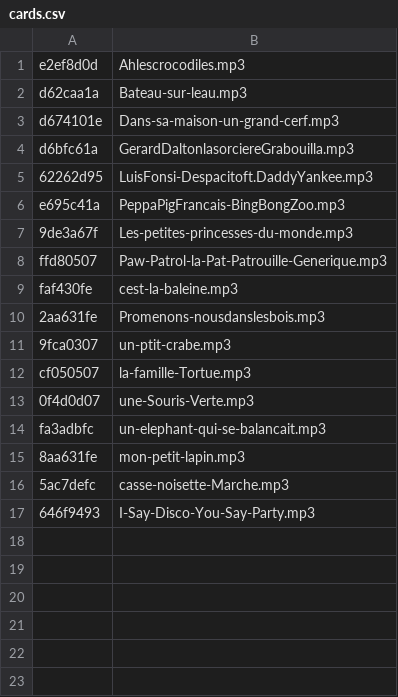
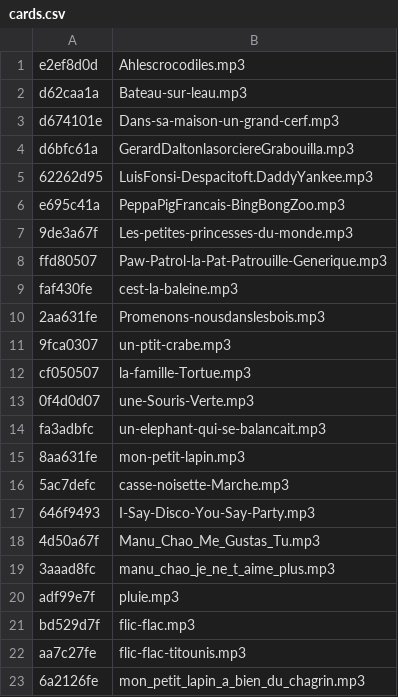
Before and after one commit to gduale/jukebox, a CSV file: cards.csv, drawn as a sheet.

```diff
--- a/cards.csv
+++ b/cards.csv
@@ -17 +17,7 @@ fa3adbfc;un-elephant-qui-se-balancait.mp3
 646f9493;I-Say-Disco-You-Say-Party.mp3
+4d50a67f;Manu_Chao_Me_Gustas_Tu.mp3
+3aaad8fc;manu_chao_je_ne_t_aime_plus.mp3
+adf99e7f;pluie.mp3
+bd529d7f;flic-flac.mp3
+aa7c27fe;flic-flac-titounis.mp3
+6a2126fe;mon_petit_lapin_a_bien_du_chagrin.mp3
```
Also changed, not shown: 6 other files.
